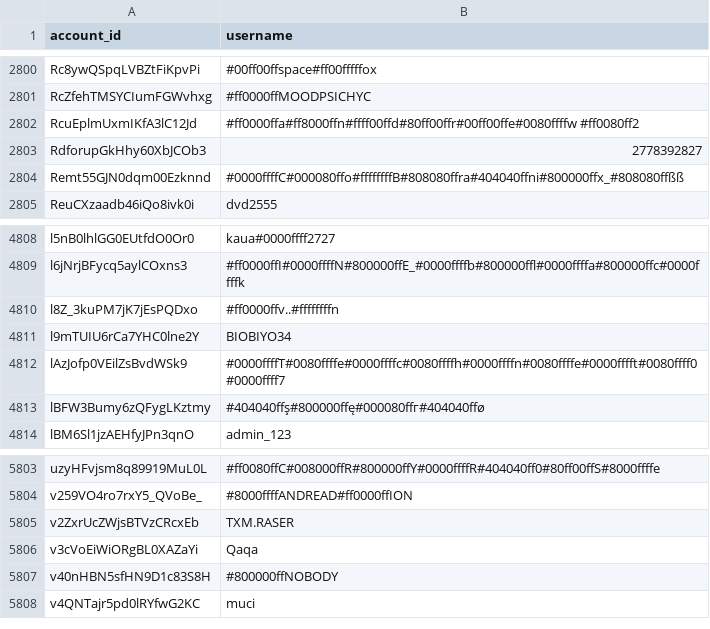
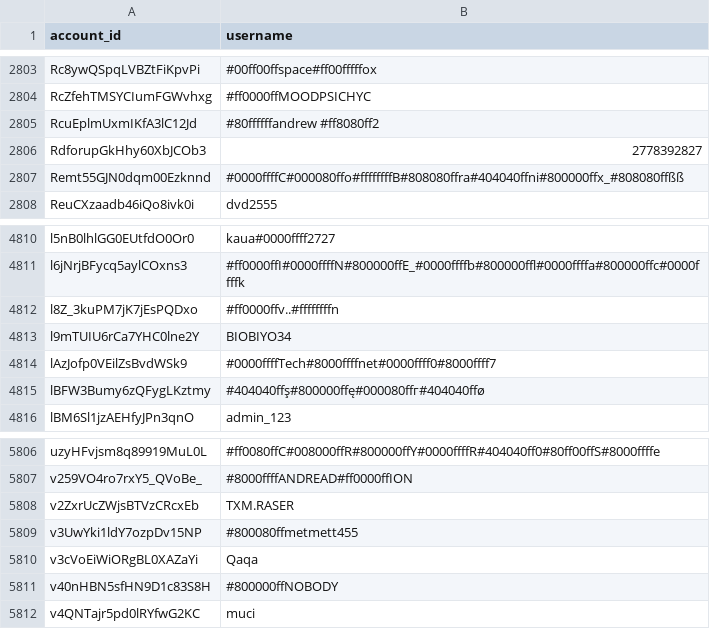
Before and after one commit to pewpewlive/ppl-data, a CSV file: account_data.csv, drawn as a sheet; only a part is shown, gaps mark what is left out; the diff covers the shown part only.

```diff
--- a/account_data.csv
+++ b/account_data.csv
@@ -2801,3 +2804,3 @@ Rc8ywQSpqLVBZtFiKpvPi,#00ff00ffspace#ff00fffffox
 RcZfehTMSYCIumFGWvhxg,#ff0000ffMOODPSICHYC
-RcuEplmUxmIKfA3lC12Jd,#ff0000ffa#ff8000ffn#ffff00ffd#80ff00ffr#00ff00ffe#0080ffffw #ff0080ff2
+RcuEplmUxmIKfA3lC12Jd,#80ffffffandrew #ff8080ff2
 RdforupGkHhy60XbJCOb3,2778392827
@@ -4811,3 +4813,3 @@ l8Z_3kuPM7jK7jEsPQDxo,#ff0000ffv..#ffffffffn
 l9mTUIU6rCa7YHC0lne2Y,BIOBIYO34
-lAzJofp0VEilZsBvdWSk9,#0000ffffT#0080ffffe#0000ffffc#0080ffffh#0000ffffn#0080ffffe#0000fffft#0080ffff0#0000ffff7
+lAzJofp0VEilZsBvdWSk9,#0000ffffTech#8000ffffnet#0000ffff0#8000ffff7
 lBFW3Bumy6zQFygLKztmy,#404040ffş#800000ffę#000080ffг#404040ffø
@@ -5805,2 +5808,3 @@ v259VO4ro7rxY5_QVoBe_,#8000ffffANDREAD#ff0000ffION
 v2ZxrUcZWjsBTVzCRcxEb,TXM.RASER
+v3UwYki1ldY7ozpDv15NP,#800080ffmetmett455
 v3cVoEiWiORgBL0XAZaYi,Qaqa
```
Also changed, not shown: 4 added rows and 1 removed row elsewhere in this file.
